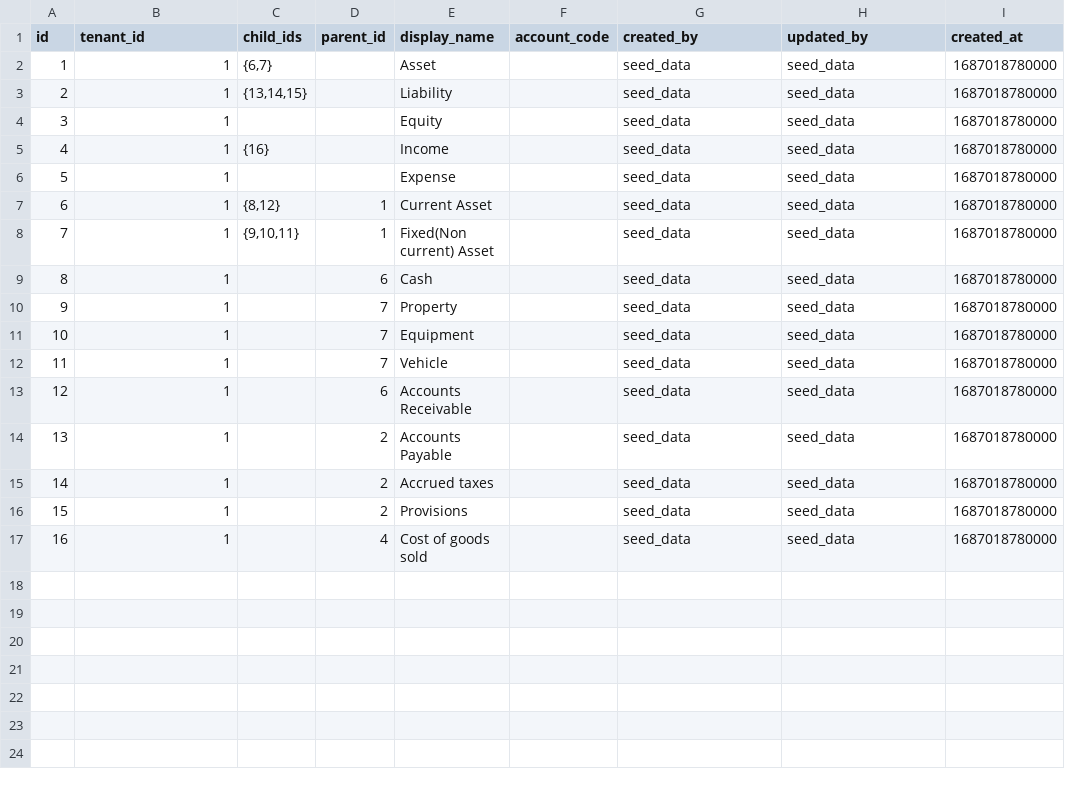
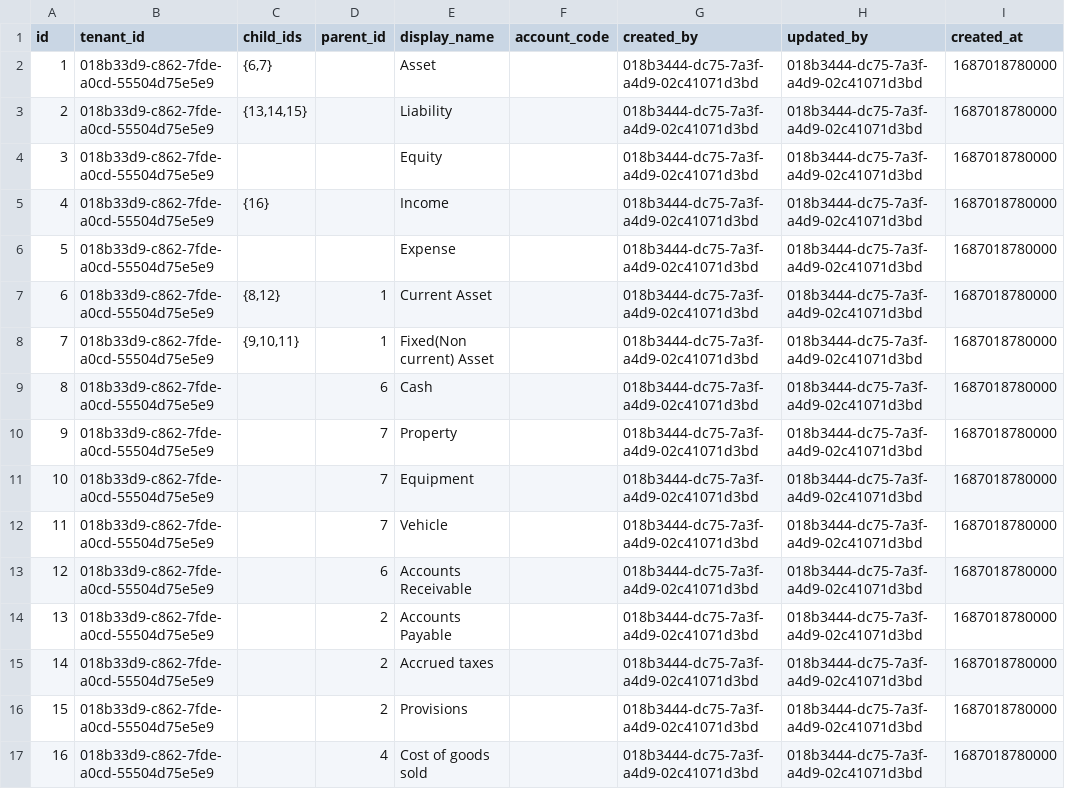
Before and after one commit to AayushyaVajpayee/accounting-system, a CSV file: schema/postgres/seed_data/account_type_master.csv, drawn as a sheet; only a part is shown; the diff names each change by its address in the sheet, - before the commit and + after, or states it on an @@ line.

```diff
--- a/schema/postgres/seed_data/account_type_master.csv
+++ b/schema/postgres/seed_data/account_type_master.csv
-B2:B17 (tenant_id): 1
+B2:B17 (tenant_id): 018b33d9-c862-7fde-a0cd-55504d75e5e9
-G2:G17 (created_by): seed_data
+G2:G17 (created_by): 018b3444-dc75-7a3f-a4d9-02c41071d3bd
-H2:H17 (updated_by): seed_data
+H2:H17 (updated_by): 018b3444-dc75-7a3f-a4d9-02c41071d3bd
```
Also changed, not shown: schema/postgres/seed_data/app_user.csv, schema/postgres/seed_data/currency_master.csv, 44 other files.
